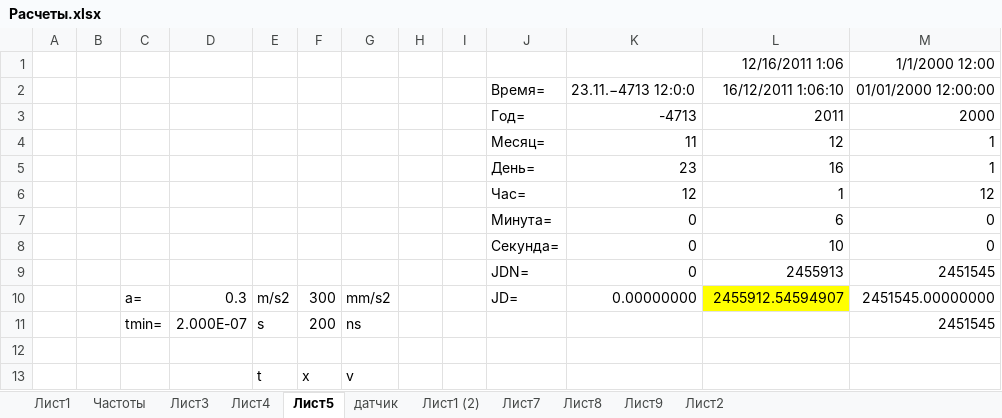
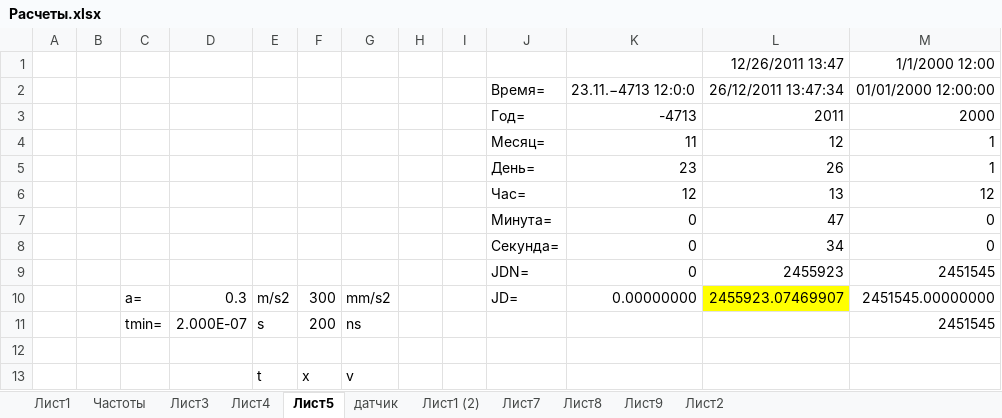
Before and after one commit to sercankuslu/astromonty, an Excel workbook: Расчеты.xlsx, sheet Лист5, drawn as a sheet; values as stored, in another font and other column widths than the file's, no borders; the diff names each change by its address in the sheet, - before the commit and + after, or states it on an @@ line.

```diff
--- a/Расчеты.xlsx (sheet Лист5)
+++ b/Расчеты.xlsx (sheet Лист5)
-L1: 12/16/2011 1:06
+L1: 12/26/2011 13:47
-L2: 16/12/2011 1:06:10
+L2: 26/12/2011 13:47:34
-L5: 16
+L5: 26
-L6: 1
+L6: 13
-L7: 6
+L7: 47
-L8: 10
+L8: 34
-L9: 2455913
+L9: 2455923
-L10: 2455912.54594907
+L10: 2455923.07469907
```
Also changed, not shown: charts or pictures, 1 other file.
